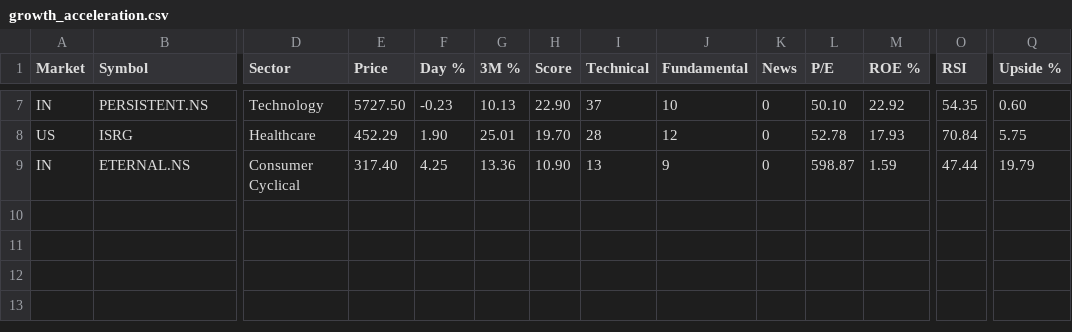
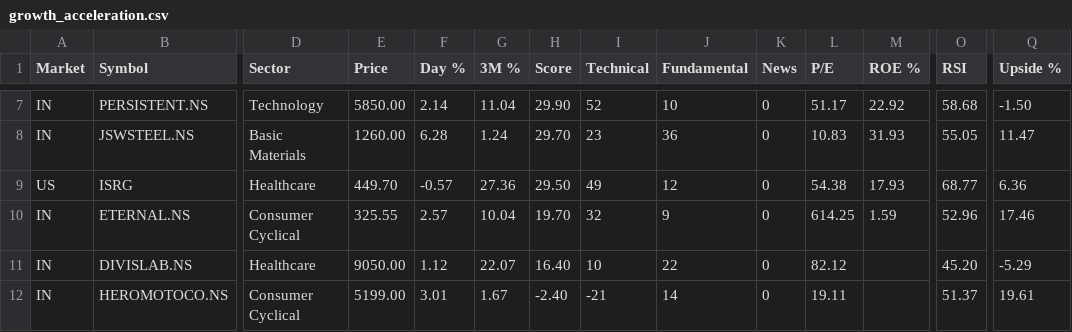
Before and after one commit to rathee0008/stock-agent, a CSV file: data/screener/latest/growth_acceleration.csv, drawn as a sheet; only a part is shown, gaps mark what is left out; addresses are those after the commit; rows hold the shown columns only; the diff covers the shown part only; the diff names each change by its address in the sheet, - before the commit and + after, or states it on an @@ line.

```diff
--- a/data/screener/latest/growth_acceleration.csv
+++ b/data/screener/latest/growth_acceleration.csv
-E7 (Price): 5727.50
+E7 (Price): 5850.00
-F7 (Day %): -0.23
+F7 (Day %): 2.14
-G7 (3M %): 10.13
+G7 (3M %): 11.04
-H7 (Score): 22.90
+H7 (Score): 29.90
-I7 (Technical): 37
+I7 (Technical): 52
-L7 (P/E): 50.10
+L7 (P/E): 51.17
-O7 (RSI): 54.35
+O7 (RSI): 58.68
-Q7 (Upside %): 0.60
+Q7 (Upside %): -1.50
+row 8: IN | JSWSTEEL.NS | Basic Materials | 1260.00 | 6.28 | 1.24 | 29.70 | 23 | 36 | 0 | 10.83 | 31.93 | 55.05 | 11.47
-E9 (Price): 452.29
+E9 (Price): 449.70
-F9 (Day %): 1.90
+F9 (Day %): -0.57
-G9 (3M %): 25.01
+G9 (3M %): 27.36
-H9 (Score): 19.70
+H9 (Score): 29.50
-I9 (Technical): 28
+I9 (Technical): 49
-L9 (P/E): 52.78
+L9 (P/E): 54.38
-O9 (RSI): 70.84
+O9 (RSI): 68.77
-Q9 (Upside %): 5.75
+Q9 (Upside %): 6.36
-E10 (Price): 317.40
+E10 (Price): 325.55
-F10 (Day %): 4.25
+F10 (Day %): 2.57
-G10 (3M %): 13.36
+G10 (3M %): 10.04
-H10 (Score): 10.90
+H10 (Score): 19.70
-I10 (Technical): 13
+I10 (Technical): 32
-L10 (P/E): 598.87
+L10 (P/E): 614.25
-O10 (RSI): 47.44
+O10 (RSI): 52.96
-Q10 (Upside %): 19.79
+Q10 (Upside %): 17.46
+row 11: IN | DIVISLAB.NS | Healthcare | 9050.00 | 1.12 | 22.07 | 16.40 | 10 | 22 | 0 | 82.12 |  | 45.20 | -5.29
+row 12: IN | HEROMOTOCO.NS | Consumer Cyclical | 5199.00 | 3.01 | 1.67 | -2.40 | -21 | 14 | 0 | 19.11 |  | 51.37 | 19.61
```
Also changed, not shown: 2 added rows, 2 removed rows and 24 edited cells elsewhere in this file, data/screener/latest/cheap_and_profitable.csv, data/screener/latest/quality_momentum.csv, 13 other files.
